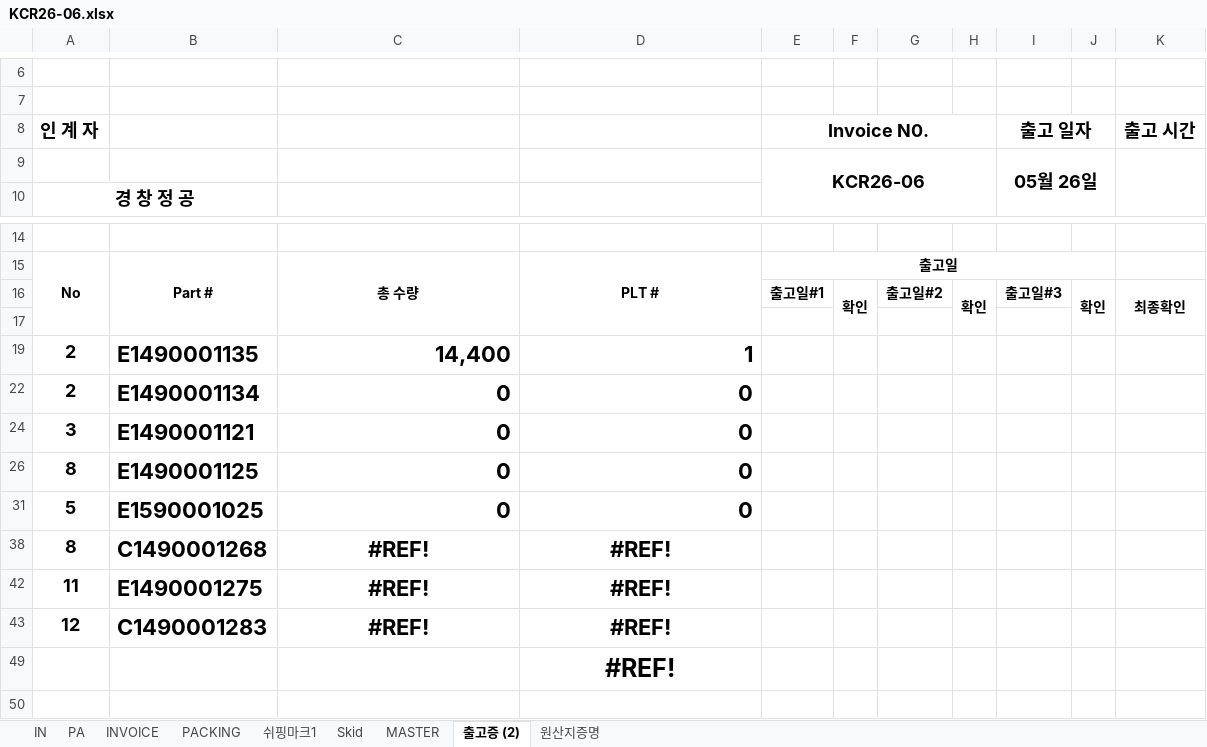
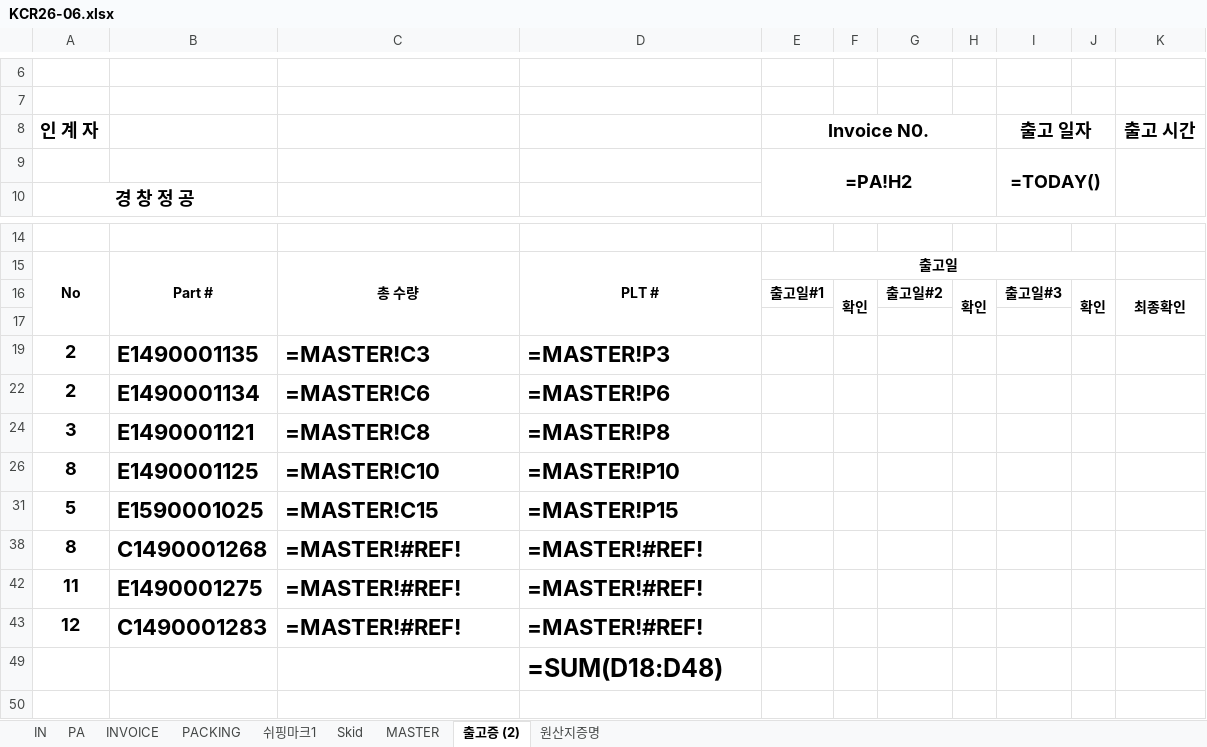
Before and after one commit to sylee1573/release-to-shipping-doc.-creation, an Excel workbook: backend/templates/KCR26-06.xlsx, sheet 출고증 (2), drawn as a sheet; only a part is shown, gaps mark what is left out; values as stored, in another font and other column widths than the file's, no borders; formulas without a stored value are shown as written; charts and pictures not drawn; removed rows and columns are numbered as before the commit, all else as after; the diff names each change by its address in the sheet, - before the commit and + after, or states it on an @@ line.

```diff
--- a/backend/templates/KCR26-06.xlsx (sheet 출고증 (2))
+++ b/backend/templates/KCR26-06.xlsx (sheet 출고증 (2))
-row 9:  |  |  |  | KCR26-06 |  |  |  | 05월 26일
+row 9:  |  |  |  | =PA!H2 |  |  |  | =TODAY()
-C19: 14,400
+C19: =MASTER!C3
-D19: 1
+D19: =MASTER!P3
-C22: 0
+C22: =MASTER!C6
-D22: 0
+D22: =MASTER!P6
-C24: 0
+C24: =MASTER!C8
-D24: 0
+D24: =MASTER!P8
-C26: 0
+C26: =MASTER!C10
-D26: 0
+D26: =MASTER!P10
-C31: 0
+C31: =MASTER!C15
-D31: 0
+D31: =MASTER!P15
-C38: #REF!
+C38: =MASTER!#REF!
-C38:D38 alignment: center
+C38:D38 alignment: left
-D38: #REF!
+D38: =MASTER!#REF!
-C42:C43: #REF!
+C42:C43: =MASTER!#REF!
-C42:D43 alignment: center
+C42:D43 alignment: left
-D42:D43: #REF!
+D42:D43: =MASTER!#REF!
-D49: #REF!
+D49: =SUM(D18:D48)
-D49 alignment: center
+D49 alignment: left
```
Also changed, not shown: sheet PACKING, sheet INVOICE, sheet MASTER, sheet 쉬핑마크1, hidden cells, charts or pictures.
